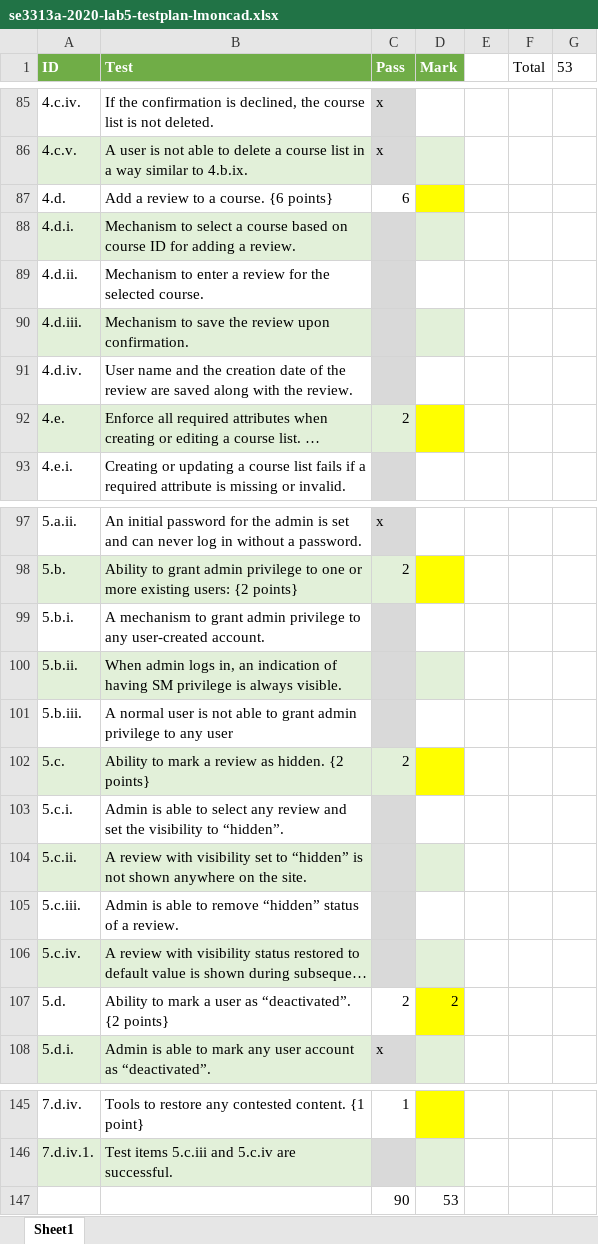
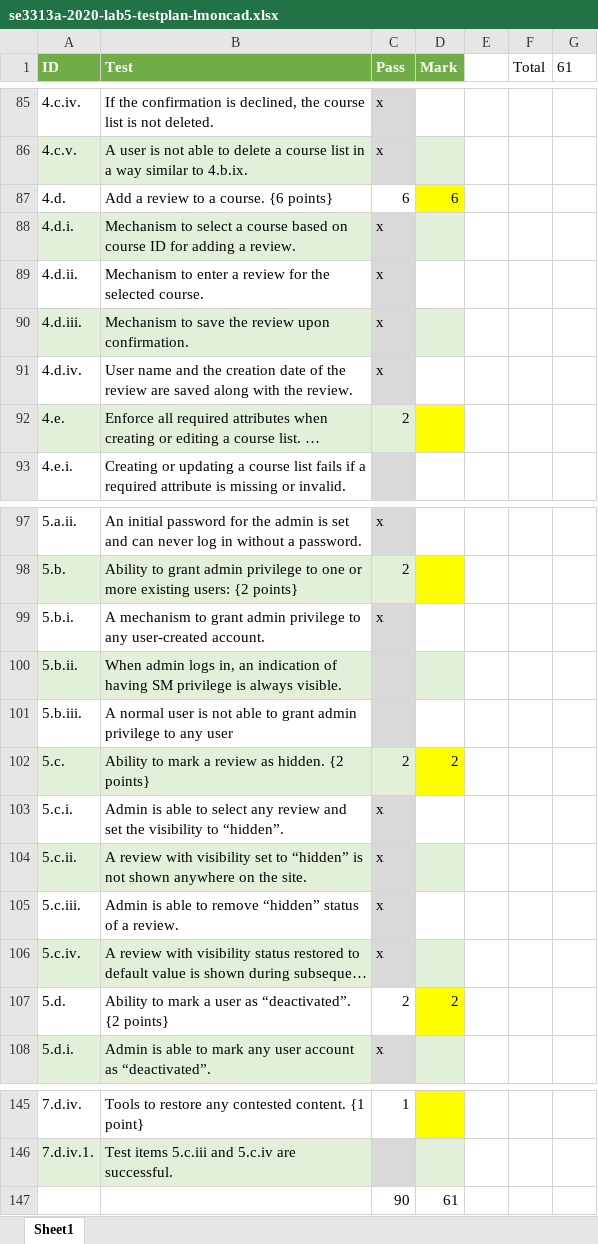
Before and after one commit to lucasmoncada08/se3316-lmoncad-lab5, an Excel workbook: se3313a-2020-lab5-testplan-lmoncad.xlsx, sheet Sheet1, drawn as a sheet; only a part is shown, gaps mark what is left out; long unchanged cells end in …; values as stored, in another font and other column widths than the file's, no borders; the diff names each change by its address in the sheet, - before the commit and + after, or states it on an @@ line.

```diff
--- a/se3313a-2020-lab5-testplan-lmoncad.xlsx (sheet Sheet1)
+++ b/se3313a-2020-lab5-testplan-lmoncad.xlsx (sheet Sheet1)
-G1: 53
+G1: 61
-D87 (Mark): (empty)
+D87 (Mark): 6
-C88:C91 (Pass): (empty)
+C88:C91 (Pass): x
-C99 (Pass): (empty)
+C99 (Pass): x
-D102 (Mark): (empty)
+D102 (Mark): 2
-C103:C106 (Pass): (empty)
+C103:C106 (Pass): x
-D147 (Mark): 53
+D147 (Mark): 61
```
Also changed, not shown: 5 other files.
